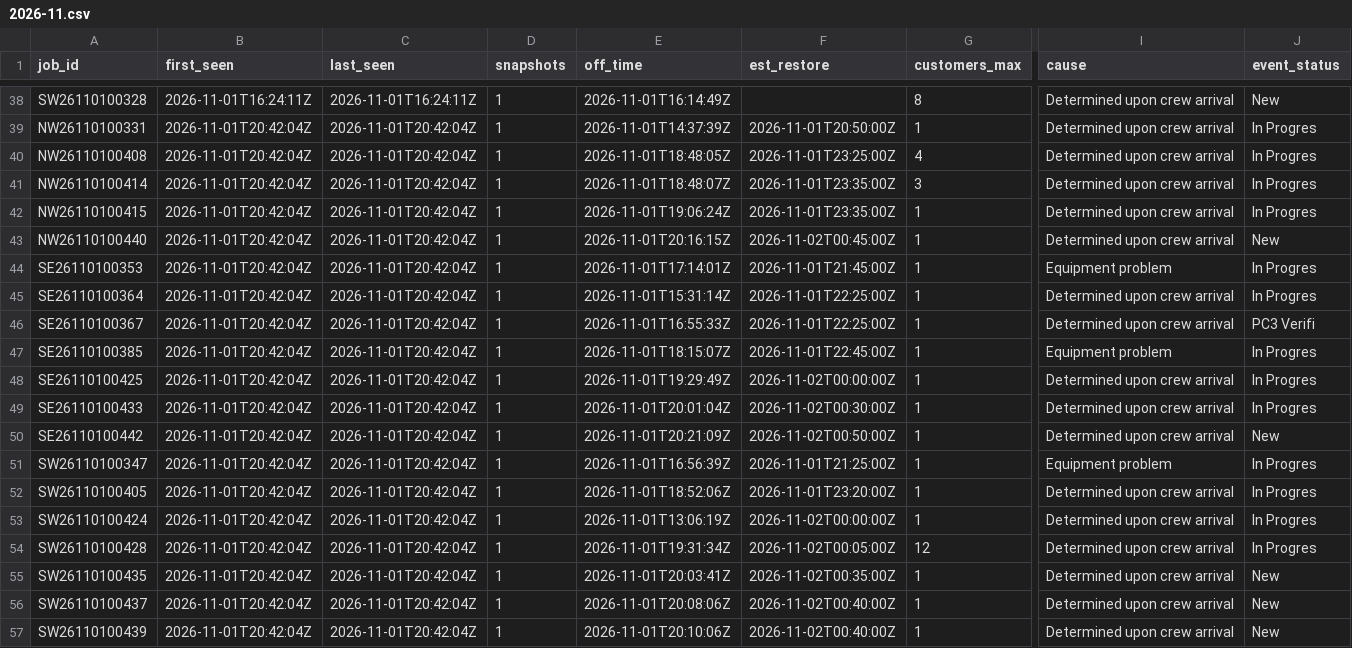
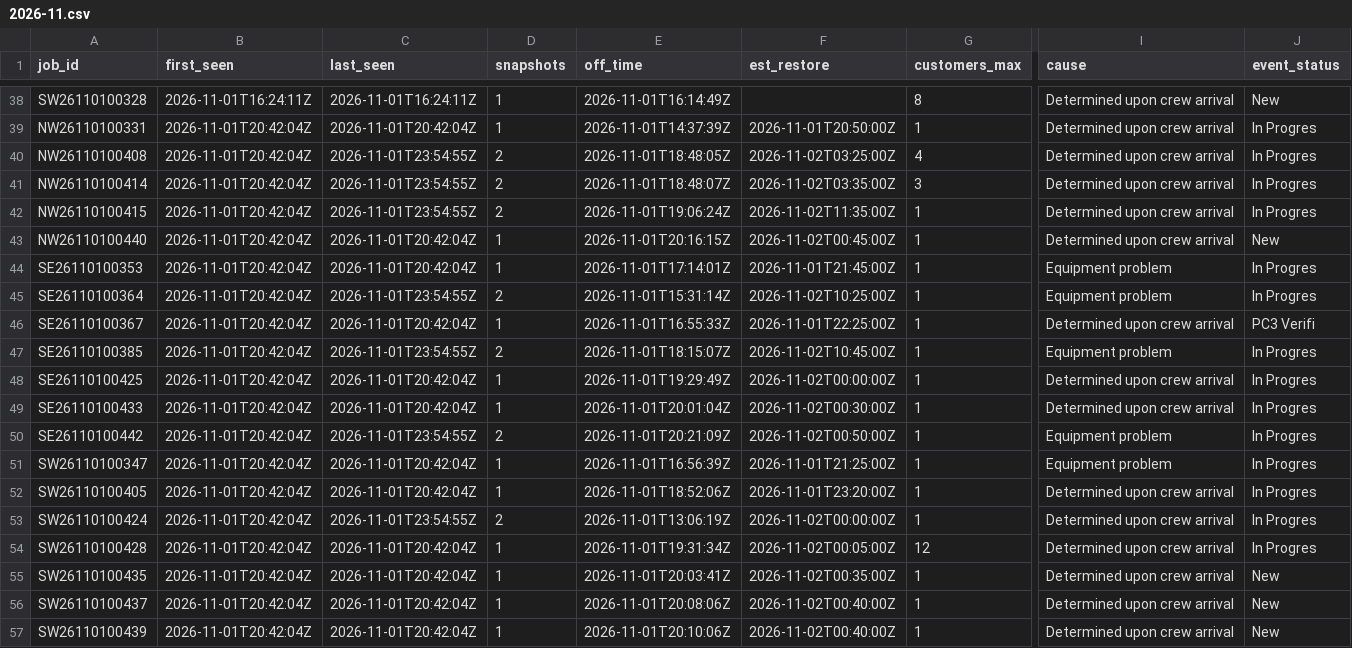
Before and after one commit to wadamcI/dte-outages, a CSV file: dte/history/2026-11.csv, drawn as a sheet; only a part is shown, gaps mark what is left out; the diff covers the shown part only; the diff names each change by its address in the sheet, - before the commit and + after, or states it on an @@ line.

```diff
--- a/dte/history/2026-11.csv
+++ b/dte/history/2026-11.csv
-C40:C42 (last_seen): 2026-11-01T20:42:04Z
+C40:C42 (last_seen): 2026-11-01T23:54:55Z
-D40:D42 (snapshots): 1
+D40:D42 (snapshots): 2
-F40 (est_restore): 2026-11-01T23:25:00Z
+F40 (est_restore): 2026-11-02T03:25:00Z
-F41 (est_restore): 2026-11-01T23:35:00Z
+F41 (est_restore): 2026-11-02T03:35:00Z
-F42 (est_restore): 2026-11-01T23:35:00Z
+F42 (est_restore): 2026-11-02T11:35:00Z
-C45 (last_seen): 2026-11-01T20:42:04Z
+C45 (last_seen): 2026-11-01T23:54:55Z
-D45 (snapshots): 1
+D45 (snapshots): 2
-F45 (est_restore): 2026-11-01T22:25:00Z
+F45 (est_restore): 2026-11-02T10:25:00Z
-I45 (cause): Determined upon crew arrival
+I45 (cause): Equipment problem
-C47 (last_seen): 2026-11-01T20:42:04Z
+C47 (last_seen): 2026-11-01T23:54:55Z
-D47 (snapshots): 1
+D47 (snapshots): 2
-F47 (est_restore): 2026-11-01T22:45:00Z
+F47 (est_restore): 2026-11-02T10:45:00Z
-C50 (last_seen): 2026-11-01T20:42:04Z
+C50 (last_seen): 2026-11-01T23:54:55Z
-D50 (snapshots): 1
+D50 (snapshots): 2
-I50 (cause): Determined upon crew arrival
+I50 (cause): Equipment problem
-J50 (event_status): New
+J50 (event_status): In Progres
-C53 (last_seen): 2026-11-01T20:42:04Z
+C53 (last_seen): 2026-11-01T23:54:55Z
-D53 (snapshots): 1
+D53 (snapshots): 2
```
Also changed, not shown: 9 added rows and 2 edited cells elsewhere in this file, 1 other file.
